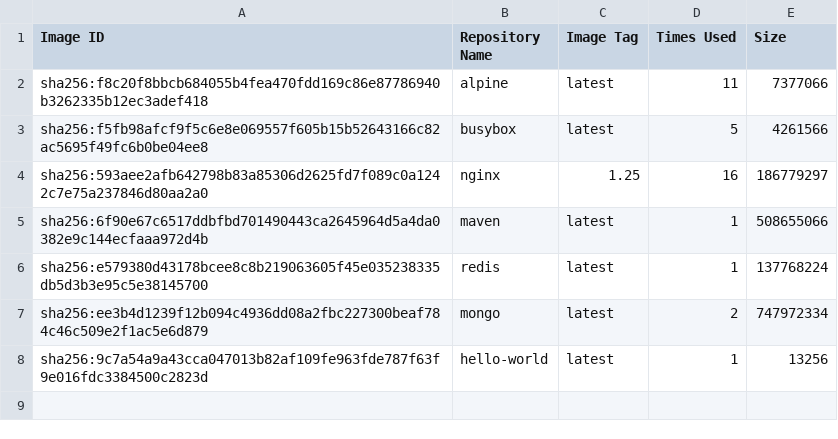
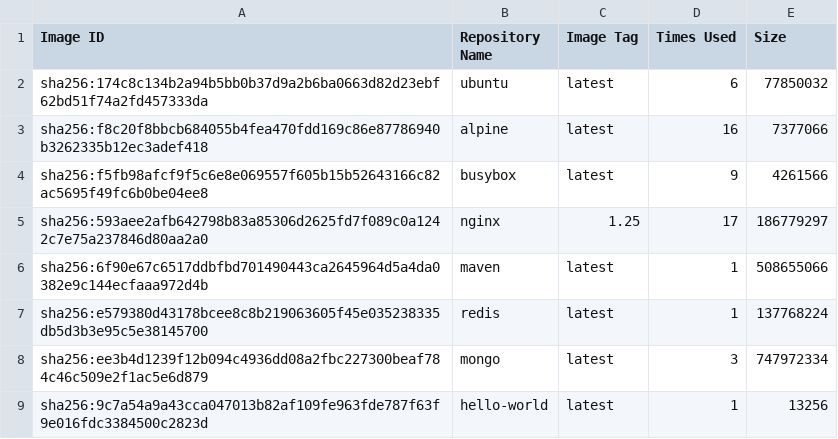
Before and after one commit to konstantopoulosk/MavenDocker-NullProject, a CSV file: images.csv, drawn as a sheet.

```diff
--- a/images.csv
+++ b/images.csv
@@ -1,8 +1,9 @@
 "Image ID","Repository Name","Image Tag","Times Used","Size"
-"sha256:f8c20f8bbcb684055b4fea470fdd169c86e87786940b3262335b12ec3adef418","alpine","latest","11","7377066"
-"sha256:f5fb98afcf9f5c6e8e069557f605b15b52643166c82ac5695f49fc6b0be04ee8","busybox","latest","5","4261566"
-"sha256:593aee2afb642798b83a85306d2625fd7f089c0a1242c7e75a237846d80aa2a0","nginx","1.25","16","186779297"
+"sha256:174c8c134b2a94b5bb0b37d9a2b6ba0663d82d23ebf62bd51f74a2fd457333da","ubuntu","latest","6","77850032"
+"sha256:f8c20f8bbcb684055b4fea470fdd169c86e87786940b3262335b12ec3adef418","alpine","latest","16","7377066"
+"sha256:f5fb98afcf9f5c6e8e069557f605b15b52643166c82ac5695f49fc6b0be04ee8","busybox","latest","9","4261566"
+"sha256:593aee2afb642798b83a85306d2625fd7f089c0a1242c7e75a237846d80aa2a0","nginx","1.25","17","186779297"
 "sha256:6f90e67c6517ddbfbd701490443ca2645964d5a4da0382e9c144ecfaaa972d4b","maven","latest","1","508655066"
 "sha256:e579380d43178bcee8c8b219063605f45e035238335db5d3b3e95c5e38145700","redis","latest","1","137768224"
-"sha256:ee3b4d1239f12b094c4936dd08a2fbc227300beaf784c46c509e2f1ac5e6d879","mongo","latest","2","747972334"
+"sha256:ee3b4d1239f12b094c4936dd08a2fbc227300beaf784c46c509e2f1ac5e6d879","mongo","latest","3","747972334"
 "sha256:9c7a54a9a43cca047013b82af109fe963fde787f63f9e016fdc3384500c2823d","hello-world","latest","1","13256"
```
Also changed, not shown: containers.csv, 6 other files.
